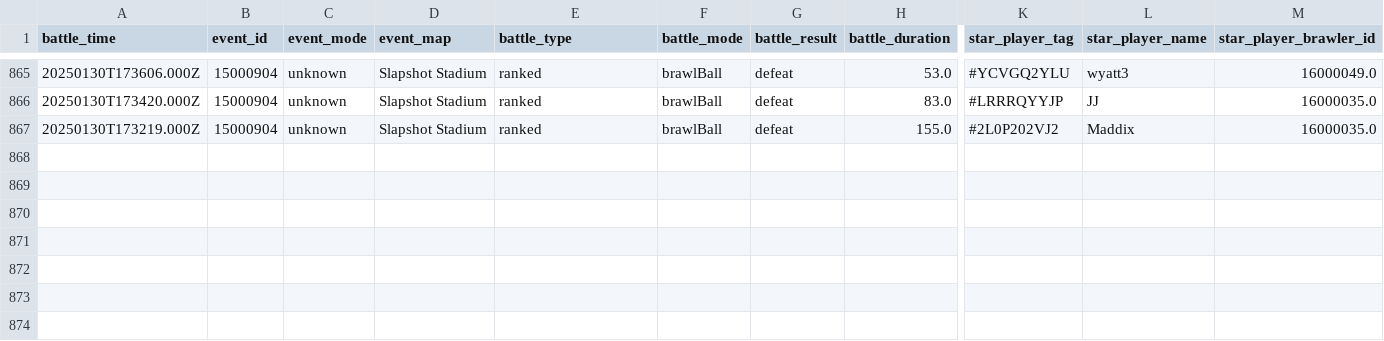
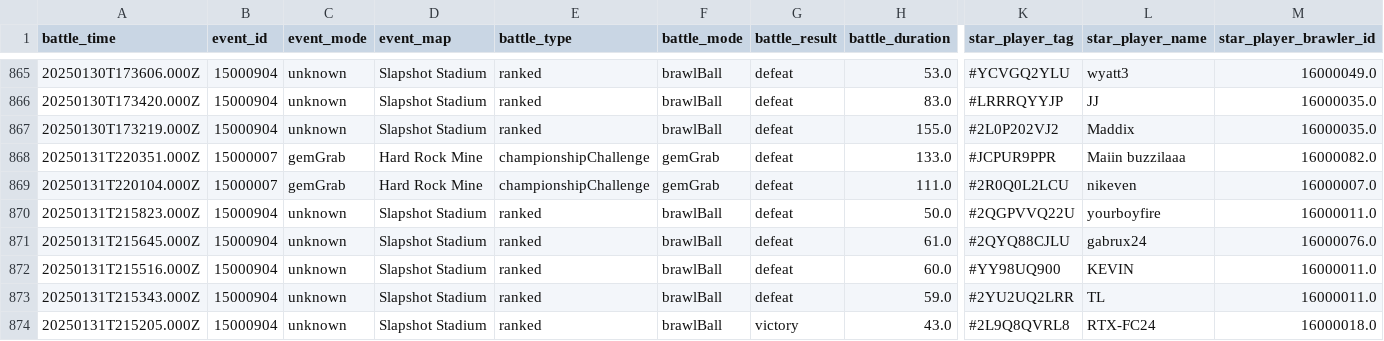
Before and after one commit to connorli18/brawl-stats, a CSV file: created-logs-per-player/LQQYGCV29-battle-log-custom.csv, drawn as a sheet; only a part is shown, gaps mark what is left out; rows hold the shown columns only; the diff names each change by its address in the sheet, - before the commit and + after, or states it on an @@ line.

```diff
--- a/created-logs-per-player/LQQYGCV29-battle-log-custom.csv
+++ b/created-logs-per-player/LQQYGCV29-battle-log-custom.csv
+row 868: 20250131T220351.000Z | 15000007 | gemGrab | Hard Rock Mine | championshipChallenge | gemGrab | defeat | 133.0 | #JCPUR9PPR | Maiin buzzilaaa | 16000082.0
+row 869: 20250131T220104.000Z | 15000007 | gemGrab | Hard Rock Mine | championshipChallenge | gemGrab | defeat | 111.0 | #2R0Q0L2LCU | nikeven | 16000007.0
+row 870: 20250131T215823.000Z | 15000904 | unknown | Slapshot Stadium | ranked | brawlBall | defeat | 50.0 | #2QGPVVQ22U | yourboyfire | 16000011.0
+row 871: 20250131T215645.000Z | 15000904 | unknown | Slapshot Stadium | ranked | brawlBall | defeat | 61.0 | #2QYQ88CJLU | gabrux24 | 16000076.0
+row 872: 20250131T215516.000Z | 15000904 | unknown | Slapshot Stadium | ranked | brawlBall | defeat | 60.0 | #YY98UQ900 | KEVIN | 16000011.0
+row 873: 20250131T215343.000Z | 15000904 | unknown | Slapshot Stadium | ranked | brawlBall | defeat | 59.0 | #2YU2UQ2LRR | TL | 16000011.0
+row 874: 20250131T215205.000Z | 15000904 | unknown | Slapshot Stadium | ranked | brawlBall | victory | 43.0 | #2L9Q8QVRL8 | RTX-FC24 | 16000018.0
```
Also changed, not shown: created-logs-per-player/2898CGQUU-battle-log-custom.csv, created-logs-per-player/2LV0PLP8G-battle-log-custom.csv, 25 other files.
